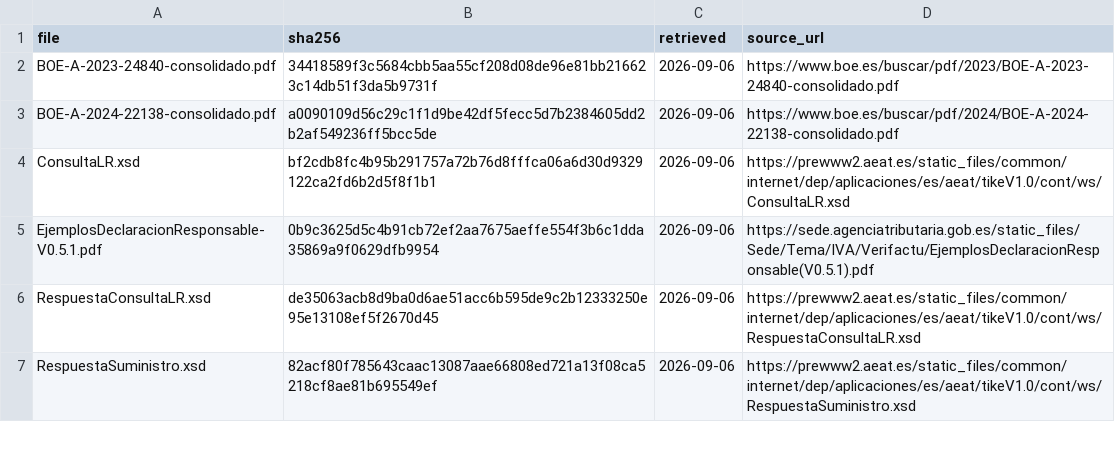
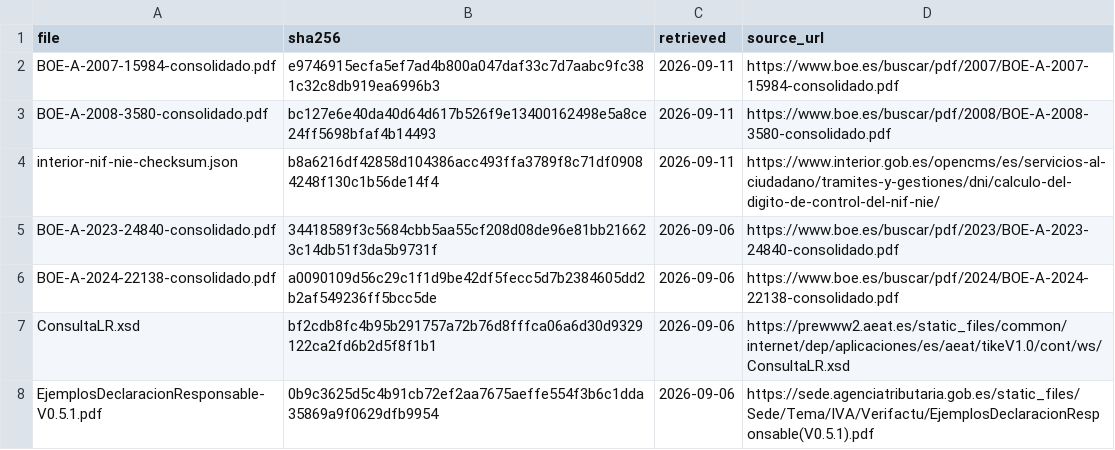
Before and after one commit to Zorka42/compliance-es-verifactu, a TSV file: schemas-aeat/manifest.tsv, drawn as a sheet; only a part is shown; the shorter side is filled out with more unchanged rows; the diff names each change by its address in the sheet, - before the commit and + after, or states it on an @@ line.

```diff
--- a/schemas-aeat/manifest.tsv
+++ b/schemas-aeat/manifest.tsv
+row 2: BOE-A-2007-15984-consolidado.pdf | e9746915ecfa5ef7ad4b800a047daf33c7d7aabc9fc381c32c8db919ea6996b3 | 2026-09-11 | https://www.boe.es/buscar/pdf/2007/BOE-A-2007-15984-consolidado.pdf
+row 3: BOE-A-2008-3580-consolidado.pdf | bc127e6e40da40d64d617b526f9e13400162498e5a8ce24ff5698bfaf4b14493 | 2026-09-11 | https://www.boe.es/buscar/pdf/2008/BOE-A-2008-3580-consolidado.pdf
+row 4: interior-nif-nie-checksum.json | b8a6216df42858d104386acc493ffa3789f8c71df09084248f130c1b56de14f4 | 2026-09-11 | https://www.interior.gob.es/opencms/es/servicios-al-ciudadano/tramites-y-gestiones/dni/calculo-del-digito-de-control-del-nif-nie/
```
Also changed, not shown: 33 other files.
